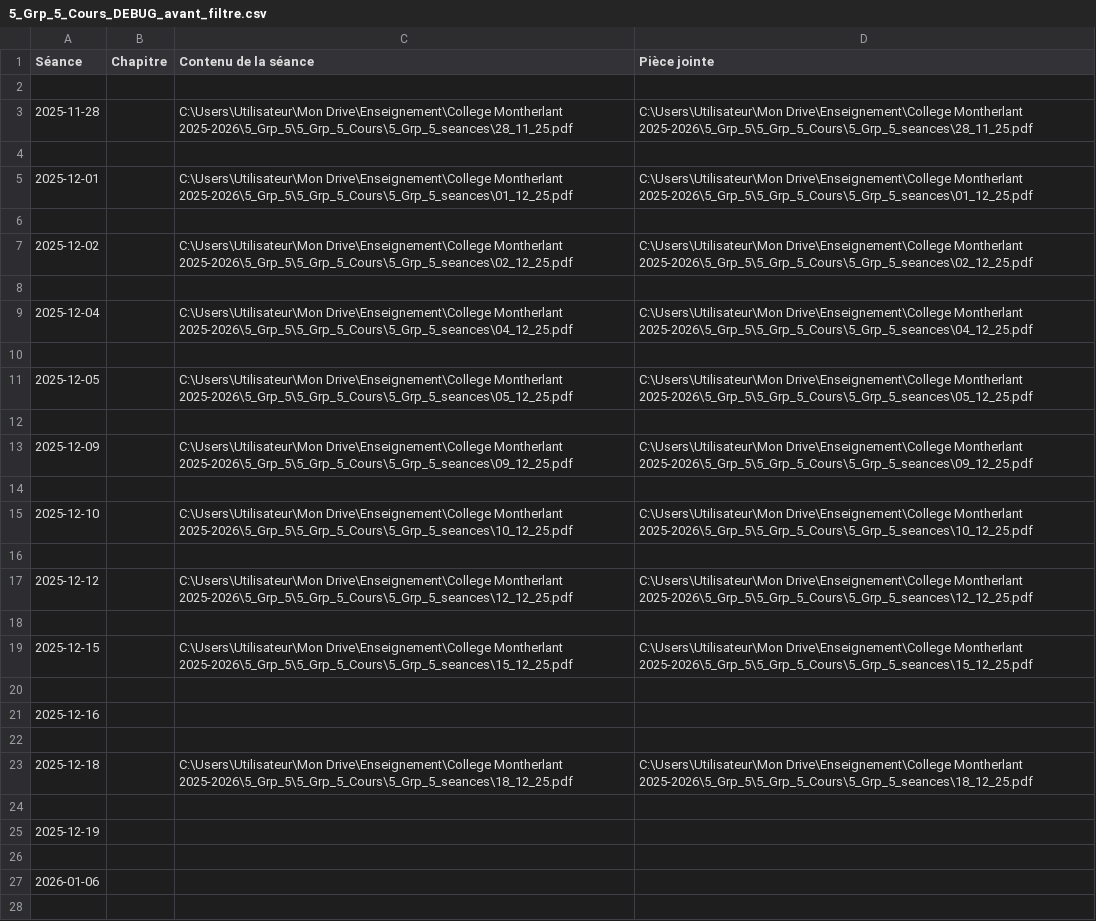
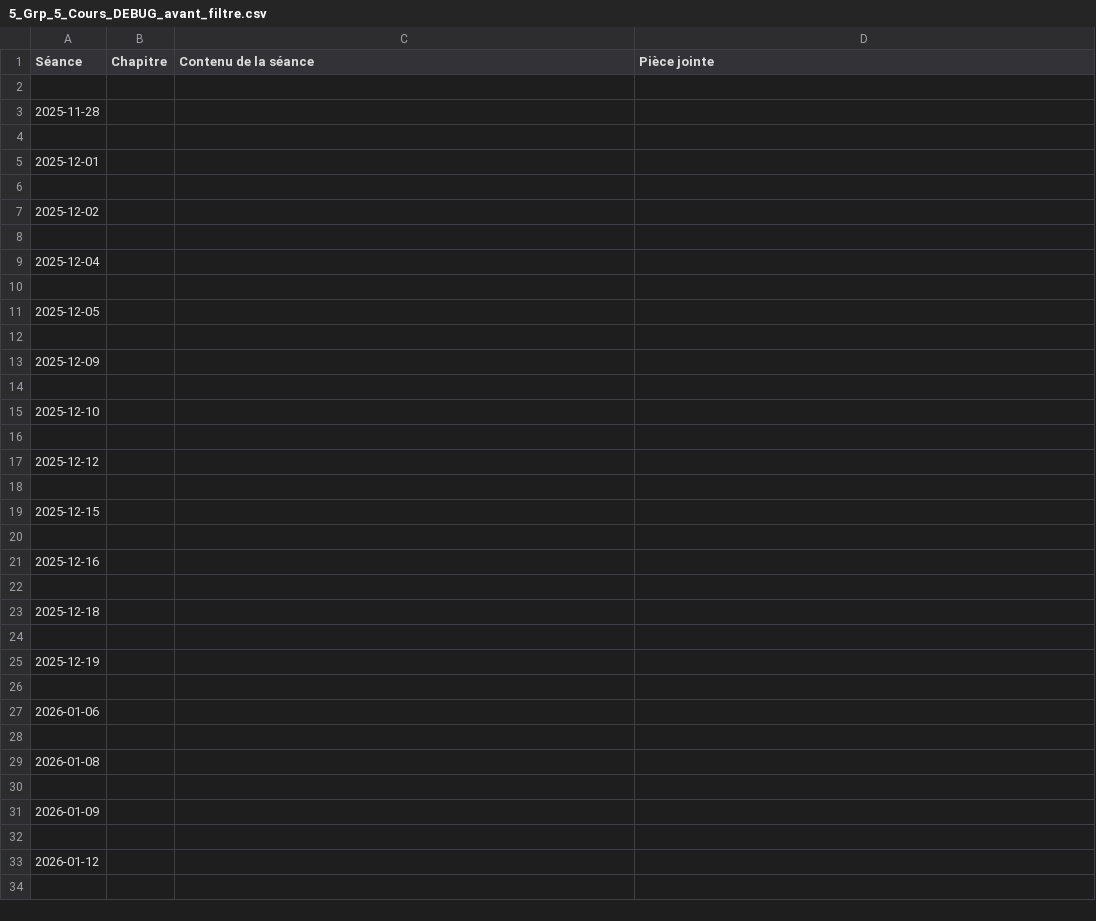
Before and after one commit to EnseignementMath/cours-de-maths, a CSV file: docs/progressions/College Montherlant 2025-2026/5_Grp_5_Cours_DEBUG_avant_filtre.csv, drawn as a sheet; only a part is shown; the shorter side is filled out with more unchanged rows.

Commit message:
auto: maj progressions + index + pièces jointes (2025-11-29 20:05:26)

```diff
--- a/docs/progressions/College Montherlant 2025-2026/5_Grp_5_Cours_DEBUG_avant_filtre.csv
+++ b/docs/progressions/College Montherlant 2025-2026/5_Grp_5_Cours_DEBUG_avant_filtre.csv
@@ -2,19 +2,19 @@ Séance,Chapitre,Contenu de la séance,Pièce jointe
 
-2025-11-28,,C:\Users\Utilisateur\Mon Drive\Enseignement\College Montherlant 2025-2026\5_Grp_5\5_Grp_5_Cours\5_Grp_5_seances\28_11_25.pdf,C:\Users\Utilisateur\Mon Drive\Enseignement\College Montherlant 2025-2026\5_Grp_5\5_Grp_5_Cours\5_Grp_5_seances\28_11_25.pdf
+2025-11-28,,,
 
-2025-12-01,,C:\Users\Utilisateur\Mon Drive\Enseignement\College Montherlant 2025-2026\5_Grp_5\5_Grp_5_Cours\5_Grp_5_seances\01_12_25.pdf,C:\Users\Utilisateur\Mon Drive\Enseignement\College Montherlant 2025-2026\5_Grp_5\5_Grp_5_Cours\5_Grp_5_seances\01_12_25.pdf
+2025-12-01,,,
 
-2025-12-02,,C:\Users\Utilisateur\Mon Drive\Enseignement\College Montherlant 2025-2026\5_Grp_5\5_Grp_5_Cours\5_Grp_5_seances\02_12_25.pdf,C:\Users\Utilisateur\Mon Drive\Enseignement\College Montherlant 2025-2026\5_Grp_5\5_Grp_5_Cours\5_Grp_5_seances\02_12_25.pdf
+2025-12-02,,,
 
-2025-12-04,,C:\Users\Utilisateur\Mon Drive\Enseignement\College Montherlant 2025-2026\5_Grp_5\5_Grp_5_Cours\5_Grp_5_seances\04_12_25.pdf,C:\Users\Utilisateur\Mon Drive\Enseignement\College Montherlant 2025-2026\5_Grp_5\5_Grp_5_Cours\5_Grp_5_seances\04_12_25.pdf
+2025-12-04,,,
 
-2025-12-05,,C:\Users\Utilisateur\Mon Drive\Enseignement\College Montherlant 2025-2026\5_Grp_5\5_Grp_5_Cours\5_Grp_5_seances\05_12_25.pdf,C:\Users\Utilisateur\Mon Drive\Enseignement\College Montherlant 2025-2026\5_Grp_5\5_Grp_5_Cours\5_Grp_5_seances\05_12_25.pdf
+2025-12-05,,,
 
-2025-12-09,,C:\Users\Utilisateur\Mon Drive\Enseignement\College Montherlant 2025-2026\5_Grp_5\5_Grp_5_Cours\5_Grp_5_seances\09_12_25.pdf,C:\Users\Utilisateur\Mon Drive\Enseignement\College Montherlant 2025-2026\5_Grp_5\5_Grp_5_Cours\5_Grp_5_seances\09_12_25.pdf
+2025-12-09,,,
 
-2025-12-10,,C:\Users\Utilisateur\Mon Drive\Enseignement\College Montherlant 2025-2026\5_Grp_5\5_Grp_5_Cours\5_Grp_5_seances\10_12_25.pdf,C:\Users\Utilisateur\Mon Drive\Enseignement\College Montherlant 2025-2026\5_Grp_5\5_Grp_5_Cours\5_Grp_5_seances\10_12_25.pdf
+2025-12-10,,,
 
-2025-12-12,,C:\Users\Utilisateur\Mon Drive\Enseignement\College Montherlant 2025-2026\5_Grp_5\5_Grp_5_Cours\5_Grp_5_seances\12_12_25.pdf,C:\Users\Utilisateur\Mon Drive\Enseignement\College Montherlant 2025-2026\5_Grp_5\5_Grp_5_Cours\5_Grp_5_seances\12_12_25.pdf
+2025-12-12,,,
 
-2025-12-15,,C:\Users\Utilisateur\Mon Drive\Enseignement\College Montherlant 2025-2026\5_Grp_5\5_Grp_5_Cours\5_Grp_5_seances\15_12_25.pdf,C:\Users\Utilisateur\Mon Drive\Enseignement\College Montherlant 2025-2026\5_Grp_5\5_Grp_5_Cours\5_Grp_5_seances\15_12_25.pdf
+2025-12-15,,,
 
@@ -22,3 +22,3 @@ Séance,Chapitre,Contenu de la séance,Pièce jointe
 
-2025-12-18,,C:\Users\Utilisateur\Mon Drive\Enseignement\College Montherlant 2025-2026\5_Grp_5\5_Grp_5_Cours\5_Grp_5_seances\18_12_25.pdf,C:\Users\Utilisateur\Mon Drive\Enseignement\College Montherlant 2025-2026\5_Grp_5\5_Grp_5_Cours\5_Grp_5_seances\18_12_25.pdf
+2025-12-18,,,
 
```
Also changed, not shown: 6 other files.
